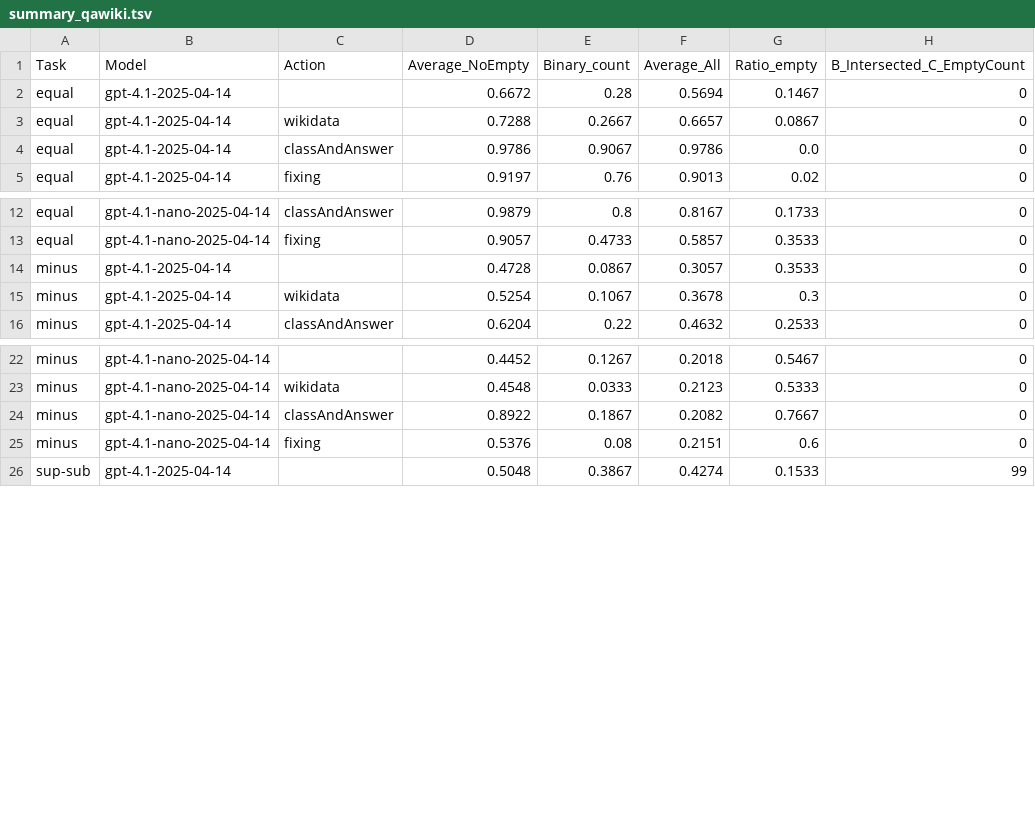
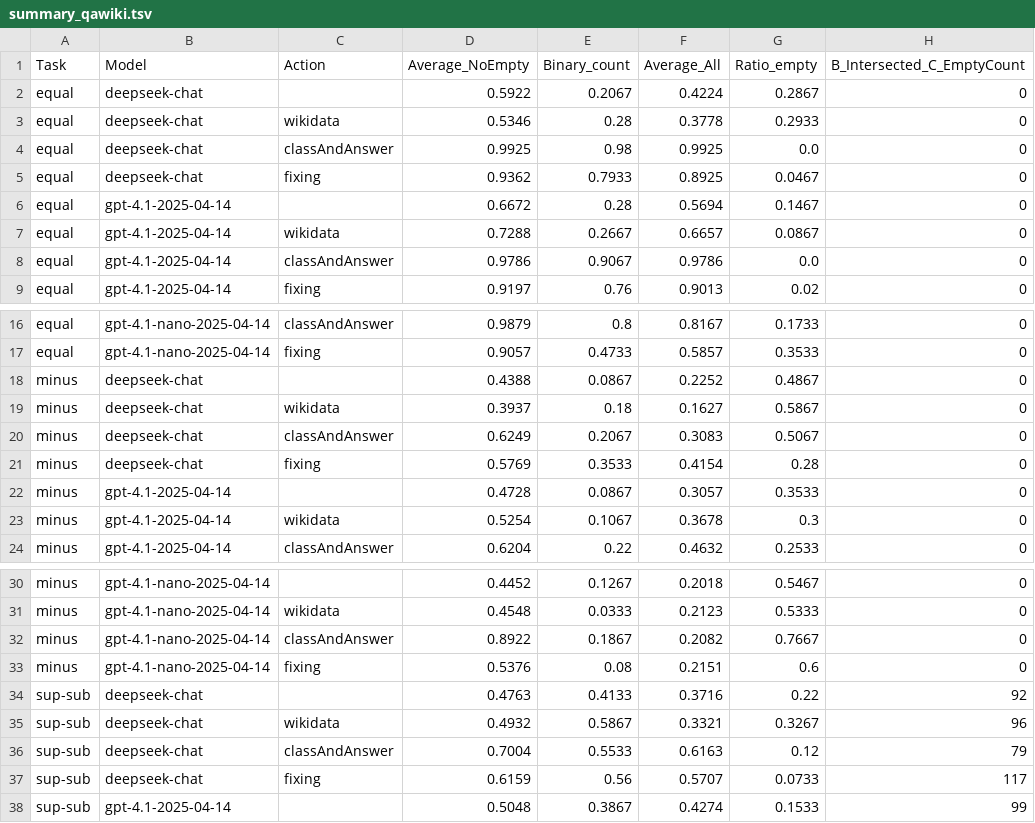
Before and after one commit to GabrieleT0/Answer-Set-Consistency-of-LLMs-For-QA, a TSV file: data/evaluation_results/summary_qawiki.tsv, drawn as a sheet; only a part is shown, gaps mark what is left out.

```diff
--- a/data/evaluation_results/summary_qawiki.tsv
+++ b/data/evaluation_results/summary_qawiki.tsv
@@ -1,2 +1,6 @@
 Task	Model	Action	Average_NoEmpty	Binary_count	Average_All	Ratio_empty	B_Intersected_C_EmptyCount
+equal	deepseek-chat		0.5922	0.2067	0.4224	0.2867	0
+equal	deepseek-chat	wikidata	0.5346	0.28	0.3778	0.2933	0
+equal	deepseek-chat	classAndAnswer	0.9925	0.98	0.9925	0.0	0
+equal	deepseek-chat	fixing	0.9362	0.7933	0.8925	0.0467	0
 equal	gpt-4.1-2025-04-14		0.6672	0.28	0.5694	0.1467	0
@@ -13,2 +17,6 @@ equal	gpt-4.1-nano-2025-04-14	classAndAnswer	0.9879	0.8	0.8167	0.1733	0
 equal	gpt-4.1-nano-2025-04-14	fixing	0.9057	0.4733	0.5857	0.3533	0
+minus	deepseek-chat		0.4388	0.0867	0.2252	0.4867	0
+minus	deepseek-chat	wikidata	0.3937	0.18	0.1627	0.5867	0
+minus	deepseek-chat	classAndAnswer	0.6249	0.2067	0.3083	0.5067	0
+minus	deepseek-chat	fixing	0.5769	0.3533	0.4154	0.28	0
 minus	gpt-4.1-2025-04-14		0.4728	0.0867	0.3057	0.3533	0
@@ -25,2 +33,6 @@ minus	gpt-4.1-nano-2025-04-14	classAndAnswer	0.8922	0.1867	0.2082	0.7667	0
 minus	gpt-4.1-nano-2025-04-14	fixing	0.5376	0.08	0.2151	0.6	0
+sup-sub	deepseek-chat		0.4763	0.4133	0.3716	0.22	92
+sup-sub	deepseek-chat	wikidata	0.4932	0.5867	0.3321	0.3267	96
+sup-sub	deepseek-chat	classAndAnswer	0.7004	0.5533	0.6163	0.12	79
+sup-sub	deepseek-chat	fixing	0.6159	0.56	0.5707	0.0733	117
 sup-sub	gpt-4.1-2025-04-14		0.5048	0.3867	0.4274	0.1533	99
```
Also changed, not shown: data/evaluation_results/summary_spinach.tsv, data/evaluation_results/summary_synthetic.tsv, 36 other files.
